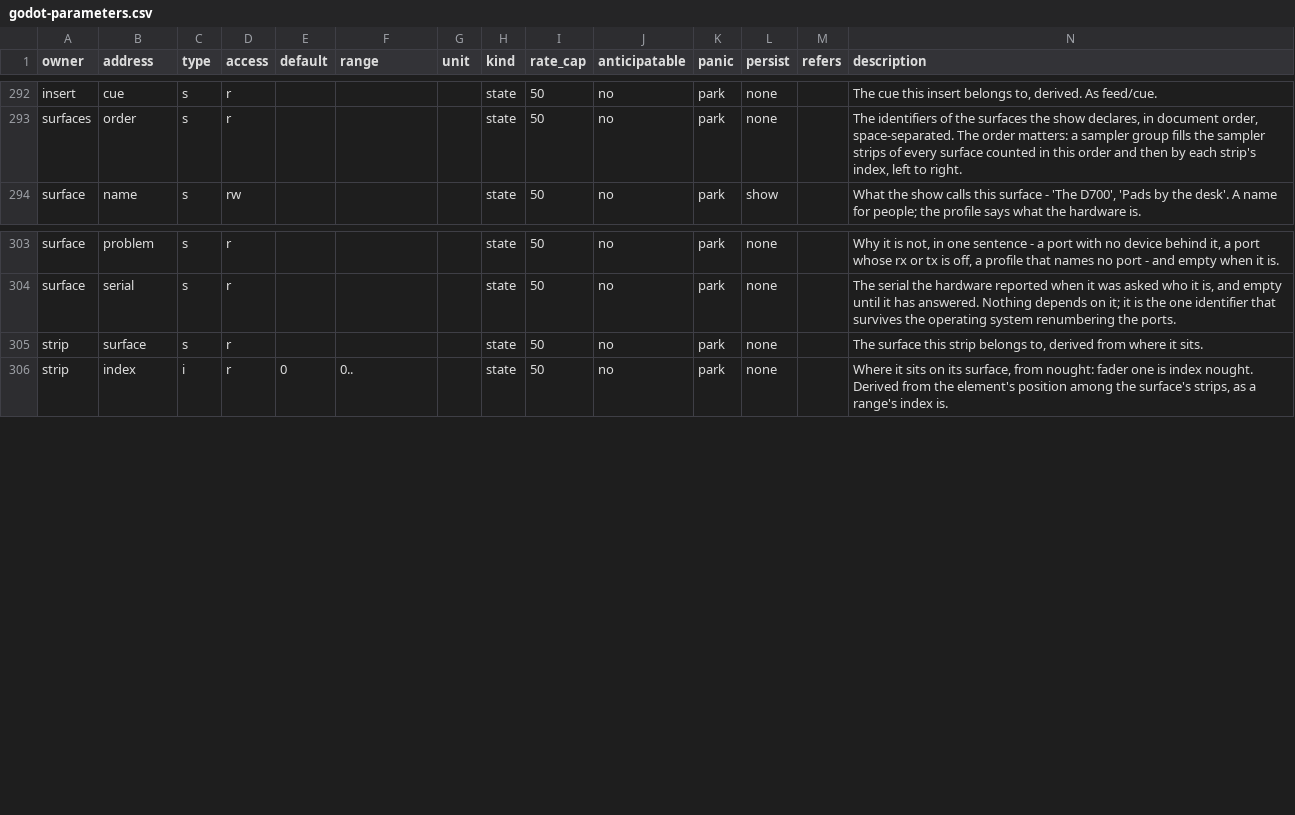
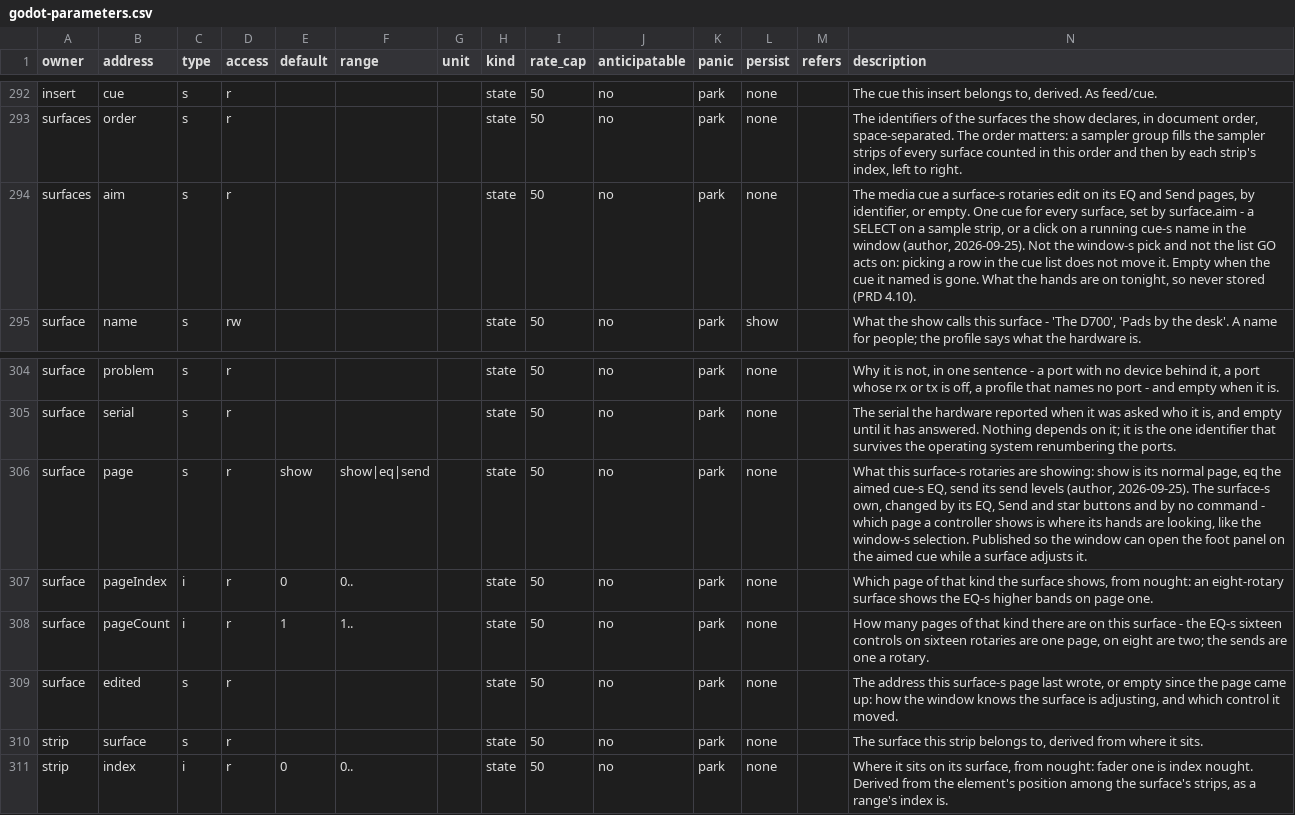
Before and after one commit to pob31/go.dot, a CSV file: docs/parameters/godot-parameters.csv, drawn as a sheet; only a part is shown, gaps mark what is left out.

```diff
--- a/docs/parameters/godot-parameters.csv
+++ b/docs/parameters/godot-parameters.csv
@@ -293,2 +293,3 @@ insert,cue,s,r,,,,state,50,no,park,none,,"The cue this insert belongs to, derive
 surfaces,order,s,r,,,,state,50,no,park,none,,"The identifiers of the surfaces the show declares, in document order, space-separated. The order matters: a sampler group fills the sampler strips of every surface counted in this order and then by each strip's index, left to right."
+surfaces,aim,s,r,,,,state,50,no,park,none,,"The media cue a surface-s rotaries edit on its EQ and Send pages, by identifier, or empty. One cue for every surface, set by surface.aim - a SELECT on a sample strip, or a click on a running cue-s name in the window (author, 2026-09-25). Not the window-s pick and not the list GO acts on: picking a row in the cue list does not move it. Empty when the cue it named is gone. What the hands are on tonight, so never stored (PRD 4.10)."
 surface,name,s,rw,,,,state,50,no,park,show,,"What the show calls this surface - 'The D700', 'Pads by the desk'. A name for people; the profile says what the hardware is."
@@ -304,2 +305,6 @@ surface,problem,s,r,,,,state,50,no,park,none,,"Why it is not, in one sentence -
 surface,serial,s,r,,,,state,50,no,park,none,,"The serial the hardware reported when it was asked who it is, and empty until it has answered. Nothing depends on it; it is the one identifier that survives the operating system renumbering the ports."
+surface,page,s,r,show,show|eq|send,,state,50,no,park,none,,"What this surface-s rotaries are showing: show is its normal page, eq the aimed cue-s EQ, send its send levels (author, 2026-09-25). The surface-s own, changed by its EQ, Send and star buttons and by no command - which page a controller shows is where its hands are looking, like the window-s selection. Published so the window can open the foot panel on the aimed cue while a surface adjusts it."
+surface,pageIndex,i,r,0,0..,,state,50,no,park,none,,"Which page of that kind the surface shows, from nought: an eight-rotary surface shows the EQ-s higher bands on page one."
+surface,pageCount,i,r,1,1..,,state,50,no,park,none,,"How many pages of that kind there are on this surface - the EQ-s sixteen controls on sixteen rotaries are one page, on eight are two; the sends are one a rotary."
+surface,edited,s,r,,,,state,50,no,park,none,,"The address this surface-s page last wrote, or empty since the page came up: how the window knows the surface is adjusting, and which control it moved."
 strip,surface,s,r,,,,state,50,no,park,none,,"The surface this strip belongs to, derived from where it sits."
```
Also changed, not shown: 11 other files.
